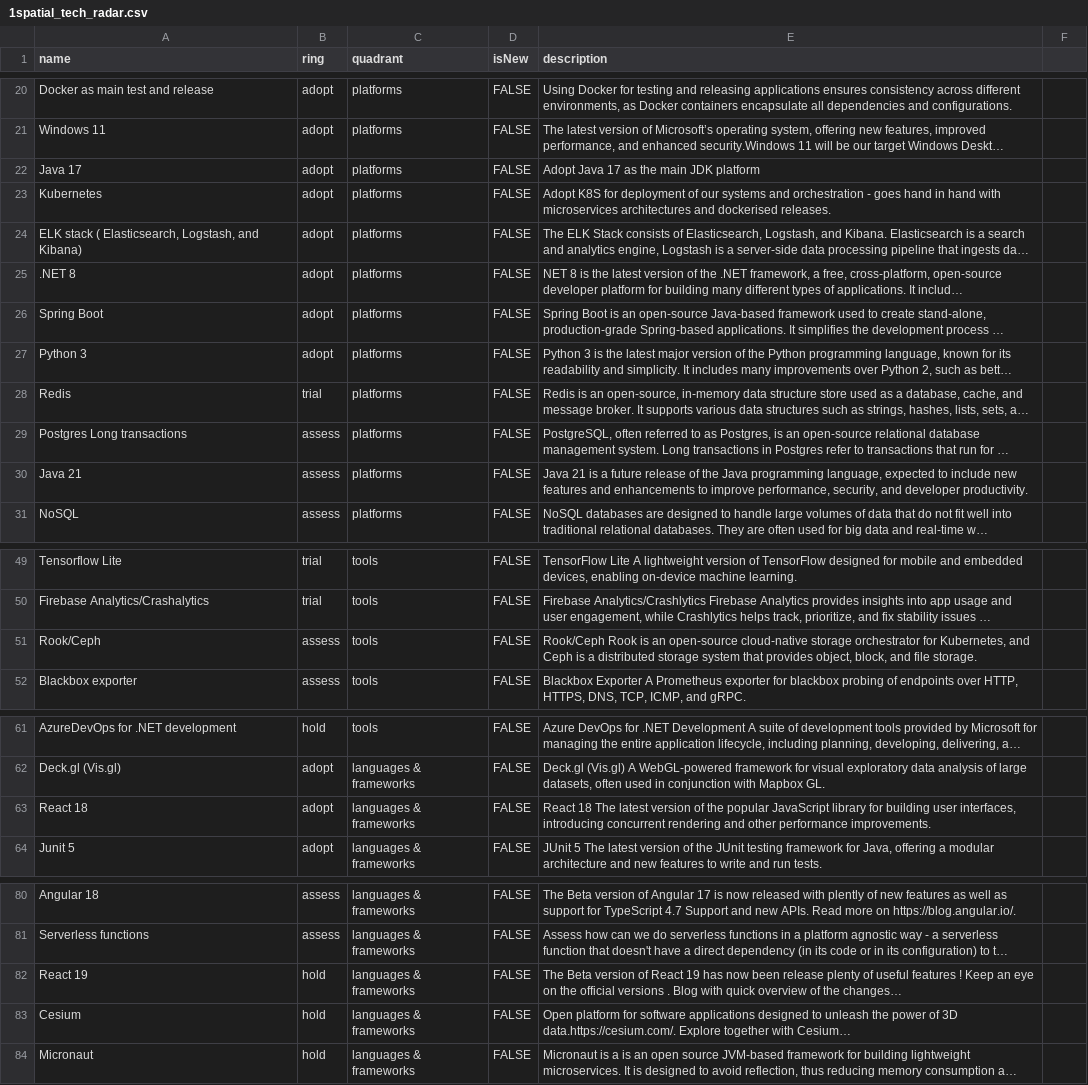
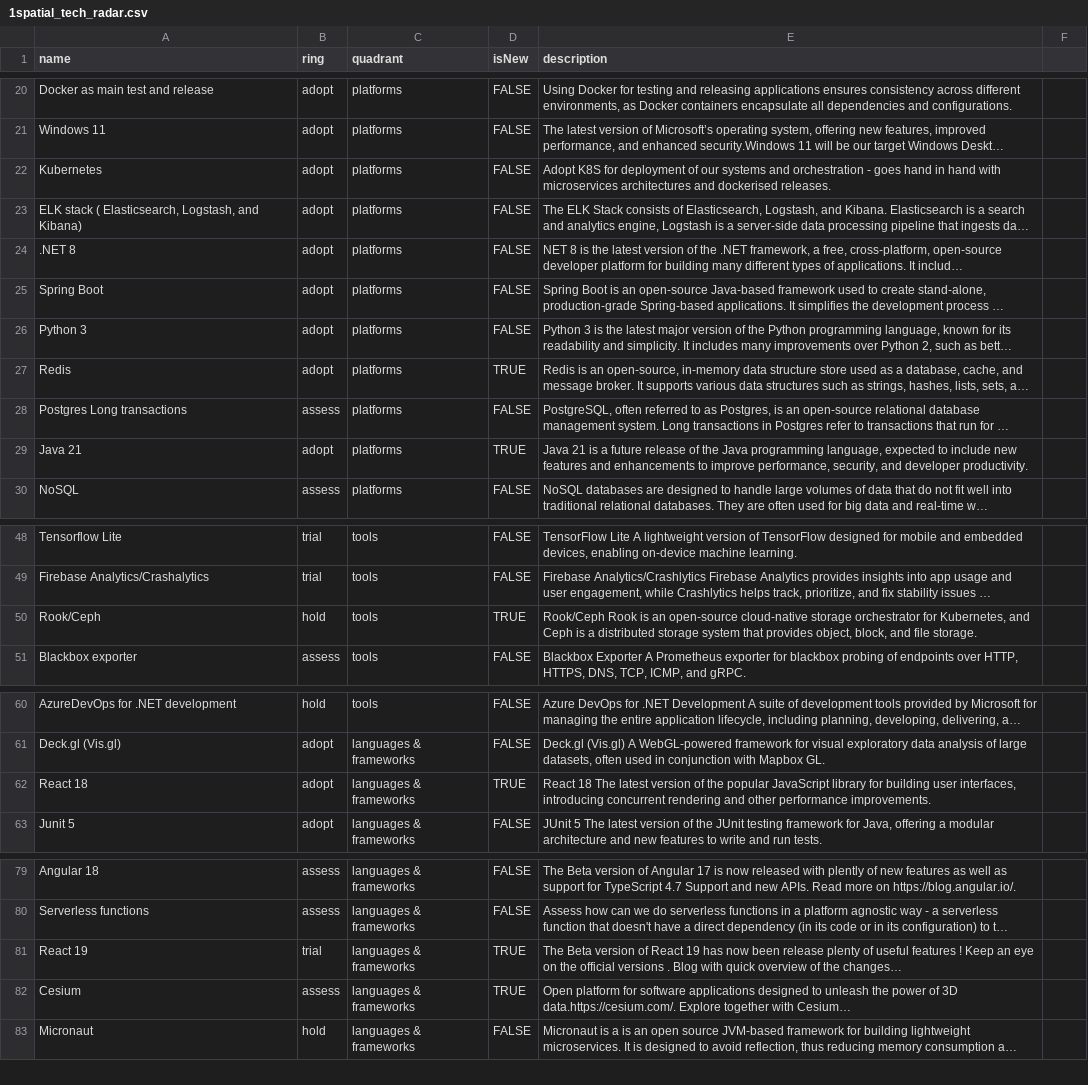
Before and after one commit to 1SpatialGroupLtd/1spatialtechradar, a CSV file: 1spatial_tech_radar.csv, drawn as a sheet; only a part is shown, gaps mark what is left out; long unchanged cells end in …; removed rows and columns are numbered as before the commit, all else as after; the diff names each change by its address in the sheet, - before the commit and + after, or states it on an @@ line.

Commit message:
Update 1spatial_tech_radar.csv
Promote existing blips or fade away - Tech Radar update Dec 2024

```diff
--- a/1spatial_tech_radar.csv
+++ b/1spatial_tech_radar.csv
-row 22: Java 17 | adopt | platforms | FALSE | Adopt Java 17 as the main JDK platform
-B27 (ring): trial
+B27 (ring): adopt
-D27 (isNew): FALSE
+D27 (isNew): TRUE
-B29 (ring): assess
+B29 (ring): adopt
-D29 (isNew): FALSE
+D29 (isNew): TRUE
-B50 (ring): assess
+B50 (ring): hold
-D50 (isNew): FALSE
+D50 (isNew): TRUE
-D62 (isNew): FALSE
+D62 (isNew): TRUE
-B81 (ring): hold
+B81 (ring): trial
-D81:D82 (isNew): FALSE
+D81:D82 (isNew): TRUE
-B82 (ring): hold
+B82 (ring): assess
```
